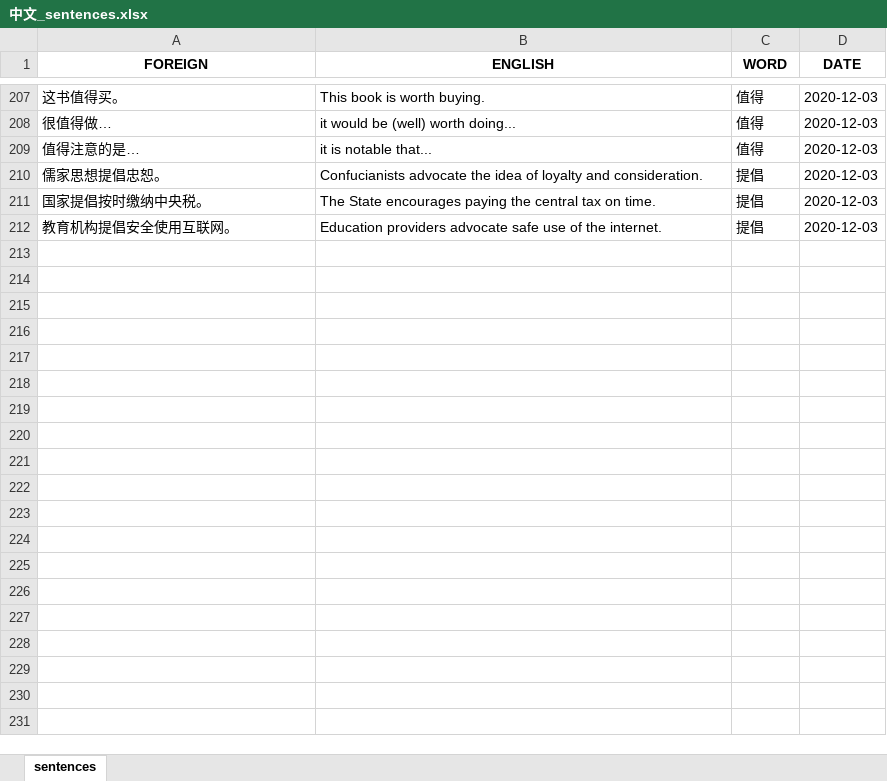
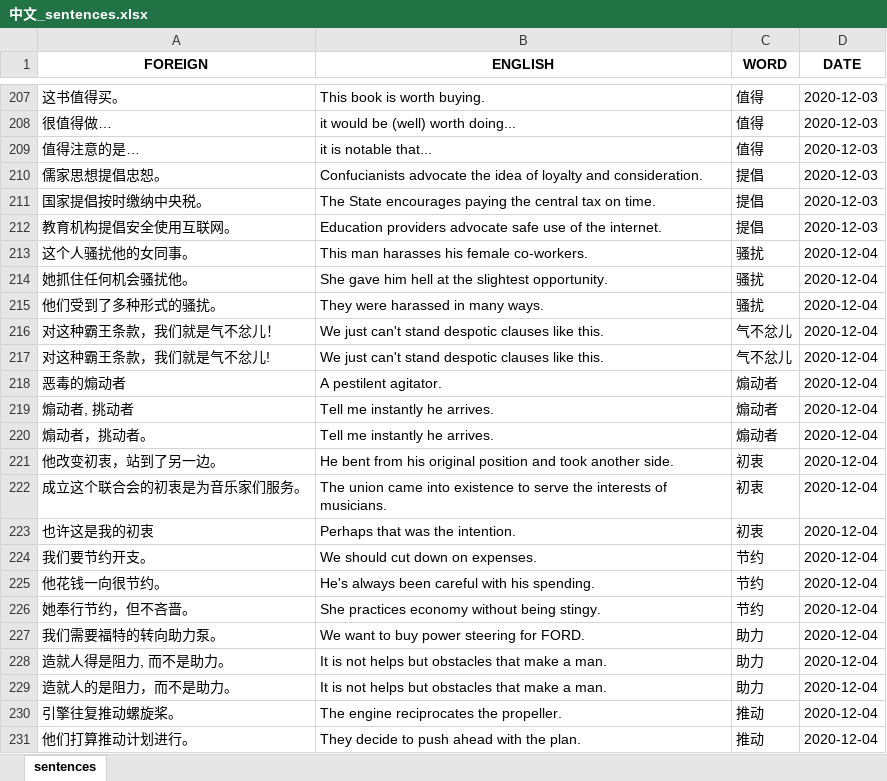
Before and after one commit to mikitz/anki-card-importer, an Excel workbook: Databases/中文_sentences.xlsx, sheet sentences, drawn as a sheet; only a part is shown, gaps mark what is left out; values as stored, in another font and other column widths than the file's, no borders; the diff covers the shown part only; the diff names each change by its address in the sheet, - before the commit and + after, or states it on an @@ line.

Commit message:
bug push to fix

```diff
--- a/Databases/中文_sentences.xlsx (sheet sentences)
+++ b/Databases/中文_sentences.xlsx (sheet sentences)
+row 213: 这个人骚扰他的女同事。 | This man harasses his female co-workers. | 骚扰 | 2020-12-04
+row 214: 她抓住任何机会骚扰他。 | She gave him hell at the slightest opportunity. | 骚扰 | 2020-12-04
+row 215: 他们受到了多种形式的骚扰。 | They were harassed in many ways. | 骚扰 | 2020-12-04
+row 216: 对这种霸王条款，我们就是气不忿儿！ | We just can't stand despotic clauses like this. | 气不忿儿 | 2020-12-04
+row 217: 对这种霸王条款，我们就是气不忿儿! | We just can't stand despotic clauses like this. | 气不忿儿 | 2020-12-04
+row 218: 恶毒的煽动者 | A pestilent agitator. | 煽动者 | 2020-12-04
+row 219: 煽动者, 挑动者 | Tell me instantly he arrives. | 煽动者 | 2020-12-04
+row 220: 煽动者，挑动者。 | Tell me instantly he arrives. | 煽动者 | 2020-12-04
+row 221: 他改变初衷，站到了另一边。 | He bent from his original position and took another side. | 初衷 | 2020-12-04
+row 222: 成立这个联合会的初衷是为音乐家们服务。 | The union came into existence to serve the interests of musicians. | 初衷 | 2020-12-04
+row 223: 也许这是我的初衷 | Perhaps that was the intention. | 初衷 | 2020-12-04
+row 224: 我们要节约开支。 | We should cut down on expenses. | 节约 | 2020-12-04
+row 225: 他花钱一向很节约。 | He's always been careful with his spending. | 节约 | 2020-12-04
+row 226: 她奉行节约，但不吝啬。 | She practices economy without being stingy. | 节约 | 2020-12-04
+row 227: 我们需要福特的转向助力泵。 | We want to buy power steering for FORD. | 助力 | 2020-12-04
+row 228: 造就人得是阻力, 而不是助力。 | It is not helps but obstacles that make a man. | 助力 | 2020-12-04
+row 229: 造就人的是阻力，而不是助力。 | It is not helps but obstacles that make a man. | 助力 | 2020-12-04
+row 230: 引擎往复推动螺旋桨。 | The engine reciprocates the propeller. | 推动 | 2020-12-04
+row 231: 他们打算推动计划进行。 | They decide to push ahead with the plan. | 推动 | 2020-12-04
```
Also changed, not shown: 19 added rows elsewhere in this sheet, Databases/中文_words.xlsx, Databases/한국어_sentences.xlsx, 5 other files.
